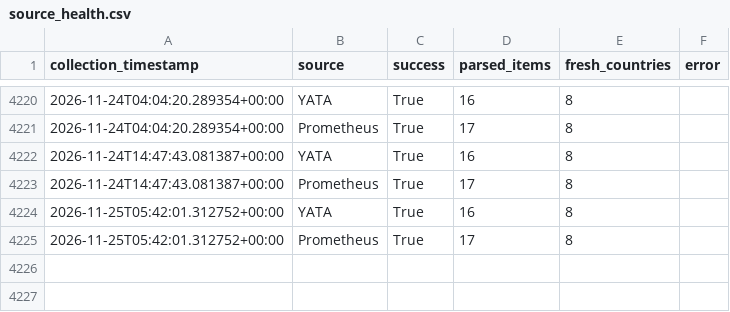
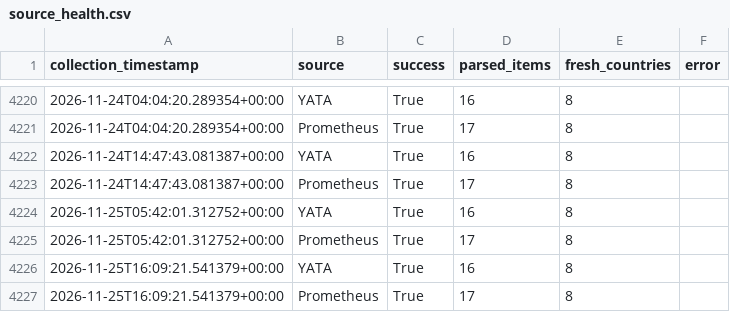
Before and after one commit to hansrsrian/Hans-data-collector, a CSV file: data/source_health.csv, drawn as a sheet; only a part is shown, gaps mark what is left out.

```diff
--- a/data/source_health.csv
+++ b/data/source_health.csv
@@ -4225 +4225,3 @@ collection_timestamp,source,success,parsed_items,fresh_countries,error
 2026-11-25T05:42:01.312752+00:00,Prometheus,True,17,8,
+2026-11-25T16:09:21.541379+00:00,YATA,True,16,8,
+2026-11-25T16:09:21.541379+00:00,Prometheus,True,17,8,
```
Also changed, not shown: data/transitions.csv, 4 other files.
